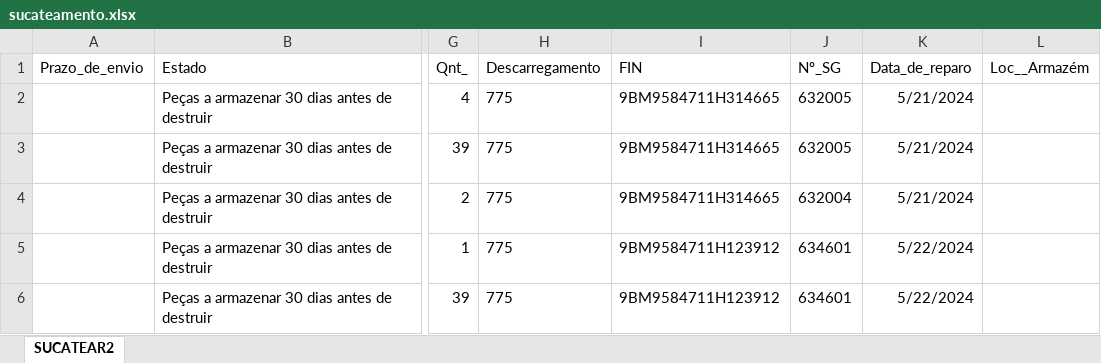
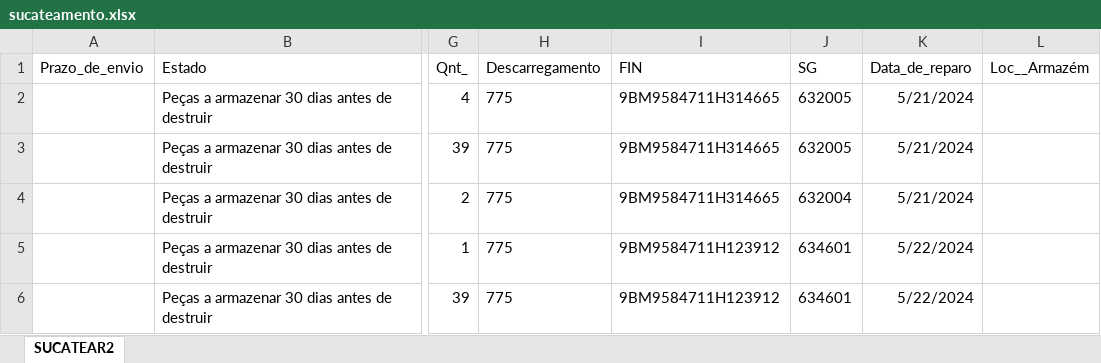
Before and after one commit to gabrieldsmarques/aokigarantia-INCOMPLETO, an Excel workbook: sucateamento.xlsx, sheet SUCATEAR2, drawn as a sheet; only a part is shown, gaps mark what is left out; values as stored, in another font and other column widths than the file's, no borders; the diff names each change by its address in the sheet, - before the commit and + after, or states it on an @@ line.

Commit message:
parte de conversão de excel csv, processamento da imagem e formatação das sgs

```diff
--- a/sucateamento.xlsx (sheet SUCATEAR2)
+++ b/sucateamento.xlsx (sheet SUCATEAR2)
-J1: Nº_SG
+J1: SG
```
Also changed, not shown: 5 other files.
